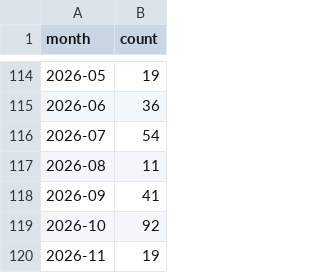
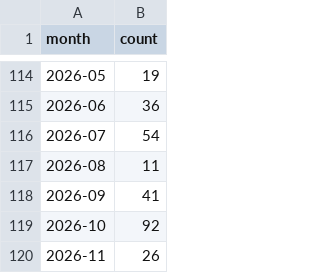
Before and after one commit to MrMarciaOng/github-contribution-chart, a CSV file: output/github-prs-closed.csv, drawn as a sheet; only a part is shown, gaps mark what is left out.

```diff
--- a/output/github-prs-closed.csv
+++ b/output/github-prs-closed.csv
@@ -119,2 +119,2 @@ month,count
 2026-10,92
-2026-11,19
+2026-11,26
```
Also changed, not shown: output/github-activity.csv, output/github-commits-ytd.csv, 17 other files.
